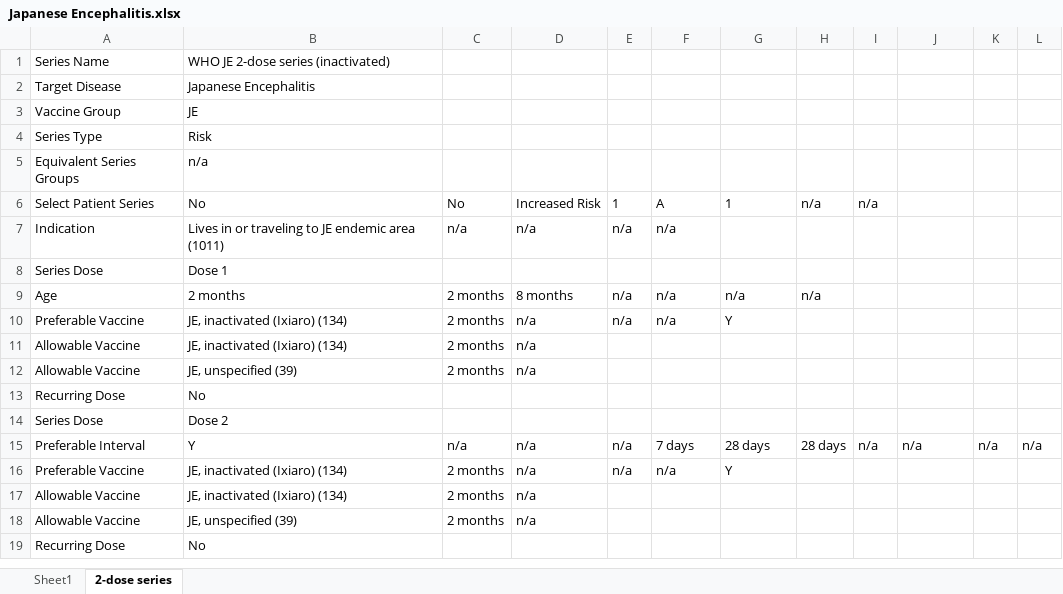
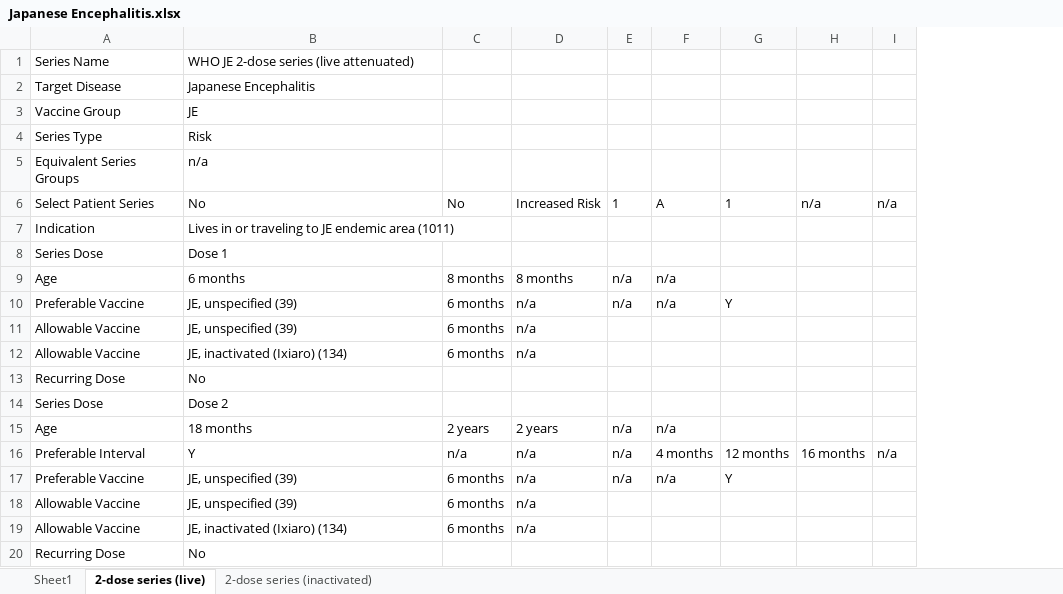
Before and after one commit to fhir-fli/cicada, an Excel workbook: cicada_generator/lib/WHO/antigen/Japanese Encephalitis.xlsx, sheet 2-dose series (live), drawn as a sheet; values as stored, in another font and other column widths than the file's, no borders; removed rows and columns are numbered as before the commit, all else as after; the diff names each change by its address in the sheet, - before the commit and + after, or states it on an @@ line.

```diff
--- a/cicada_generator/lib/WHO/antigen/Japanese Encephalitis.xlsx (sheet 2-dose series (live))
+++ b/cicada_generator/lib/WHO/antigen/Japanese Encephalitis.xlsx (sheet 2-dose series (live))
-sheet tab: 2-dose series
+sheet tab: 2-dose series (live)
+sheet tab: 2-dose series (inactivated)
-column C, rows 6-11: No | n/a |  | 2 months | 2 months | 2 months; rows 15-17: n/a | 2 months | 2 months
+column C, rows 6-10: No |  |  | 8 months | 6 months; row 12: 6 months; rows 16-17: n/a | 6 months; row 19: 6 months
-column H, rows 6-9: n/a |  |  | n/a; row 15: 28 days
-column I, row 6: n/a; row 15: n/a
-column L, row 15: n/a
-B1: WHO JE 2-dose series (inactivated)
+B1: WHO JE 2-dose series (live attenuated)
-H6: (empty)
+H6: n/a
-I6: (empty)
+I6: n/a
-D7: n/a
+D7: (empty)
-E7: n/a
+E7: (empty)
-F7: n/a
+F7: (empty)
-B9: 2 months
+B9: 6 months
-G9: n/a
+G9: (empty)
-B10: JE, inactivated (Ixiaro) (134)
+B10: JE, unspecified (39)
@@ row 12 moved to row 11: Allowable Vaccine @@
+row 15: Age | 18 months | 2 years | 2 years | n/a | n/a
-F16: 7 days
+F16: 4 months
-G16: 28 days
+G16: 12 months
-H16: n/a
+H16: 16 months
-B17: JE, inactivated (Ixiaro) (134)
+B17: JE, unspecified (39)
```
Also changed, not shown: 2 other files.
